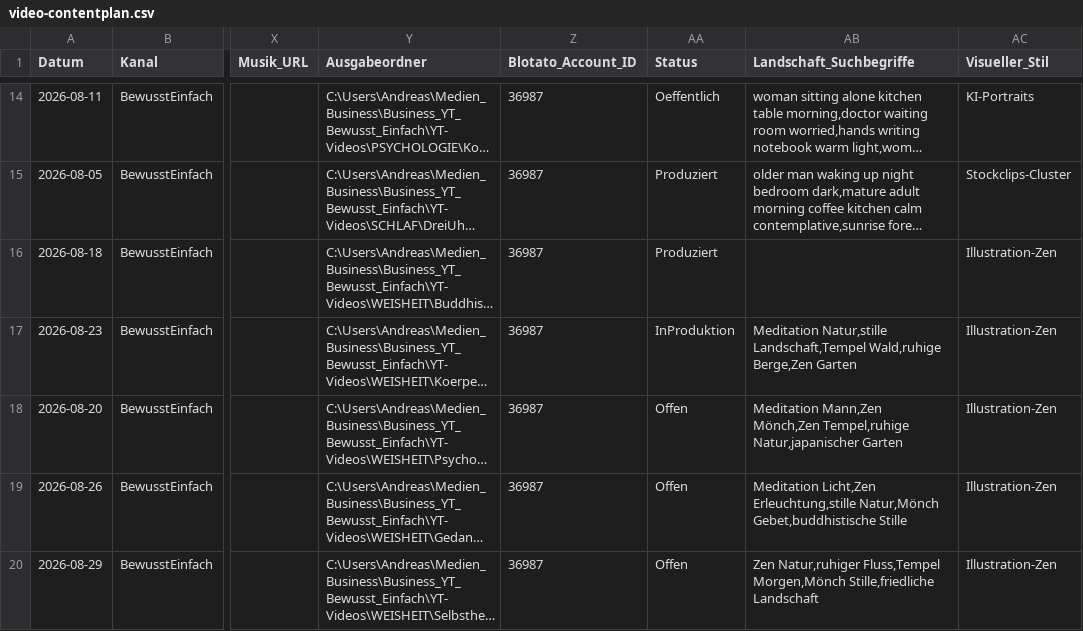
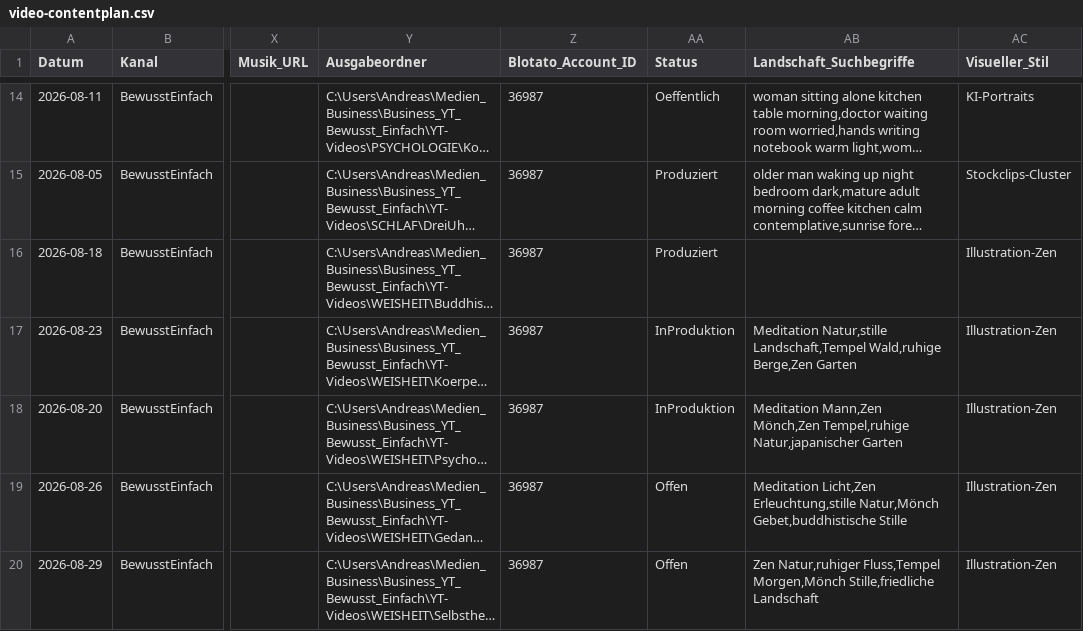
Before and after one commit to anstock-58/instagram-autopilot, a CSV file: outputs/youtube-produktion/video-contentplan.csv, drawn as a sheet; only a part is shown, gaps mark what is left out; long unchanged cells end in …; the diff names each change by its address in the sheet, - before the commit and + after, or states it on an @@ line.

```diff
--- a/outputs/youtube-produktion/video-contentplan.csv
+++ b/outputs/youtube-produktion/video-contentplan.csv
-AA18 (Status): Offen
+AA18 (Status): InProduktion
```
Also changed, not shown: 2 other files.
